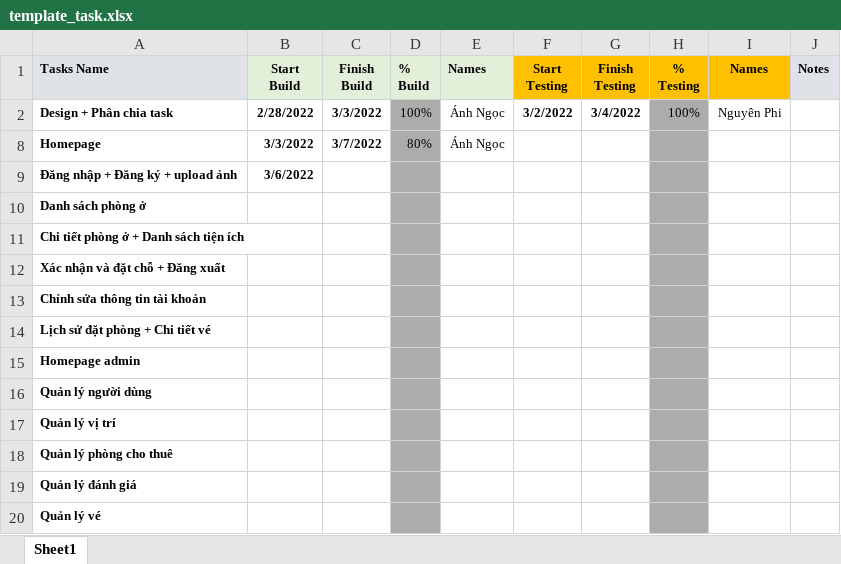
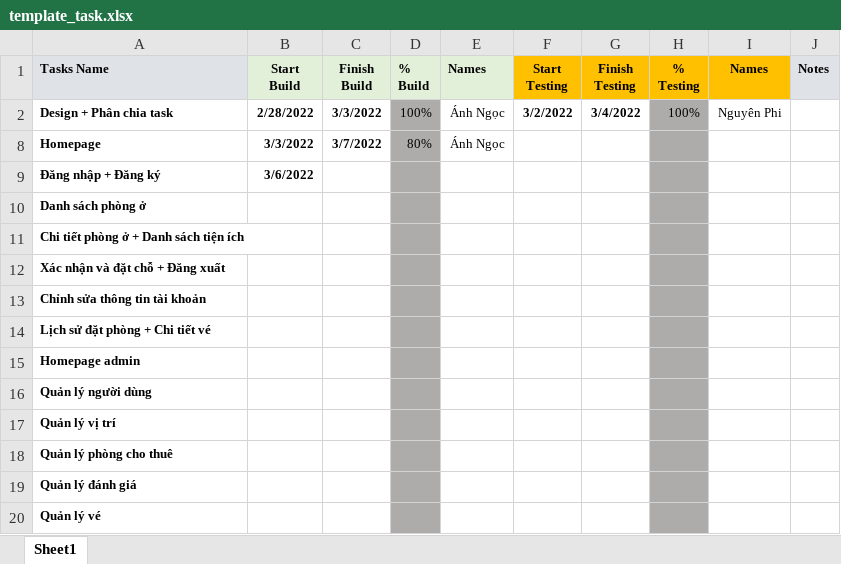
Before and after one commit to sarah-phan/Booking_Hotel, an Excel workbook: Document/template_task.xlsx, sheet Sheet1, drawn as a sheet; values as stored, in another font and other column widths than the file's, no borders; conditional formats not drawn; the diff names each change by its address in the sheet, - before the commit and + after, or states it on an @@ line.

```diff
--- a/Document/template_task.xlsx (sheet Sheet1)
+++ b/Document/template_task.xlsx (sheet Sheet1)
-A9 (Tasks Name): Đăng nhập + Đăng ký + upload ảnh
+A9 (Tasks Name): Đăng nhập + Đăng ký
```
Also changed, not shown: 14 other files.
